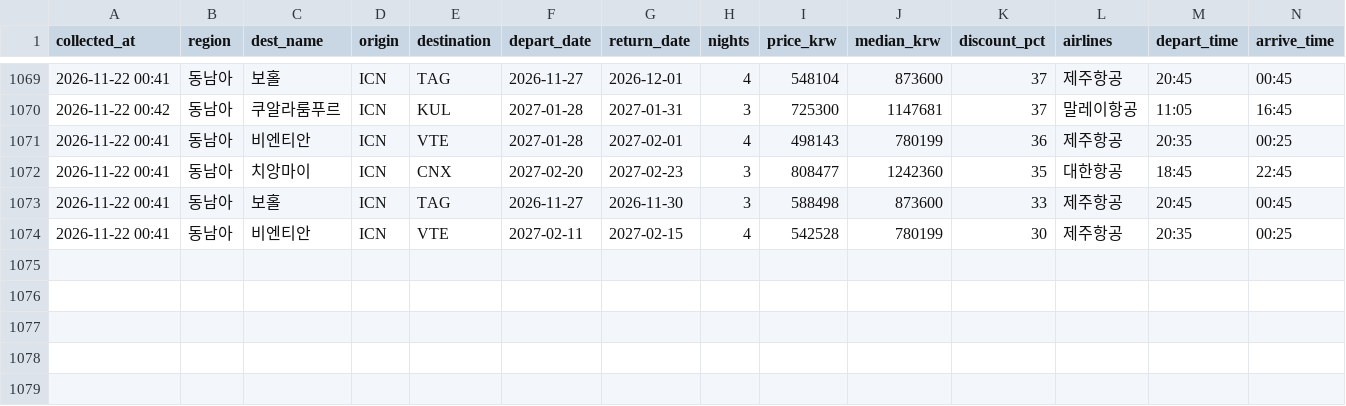
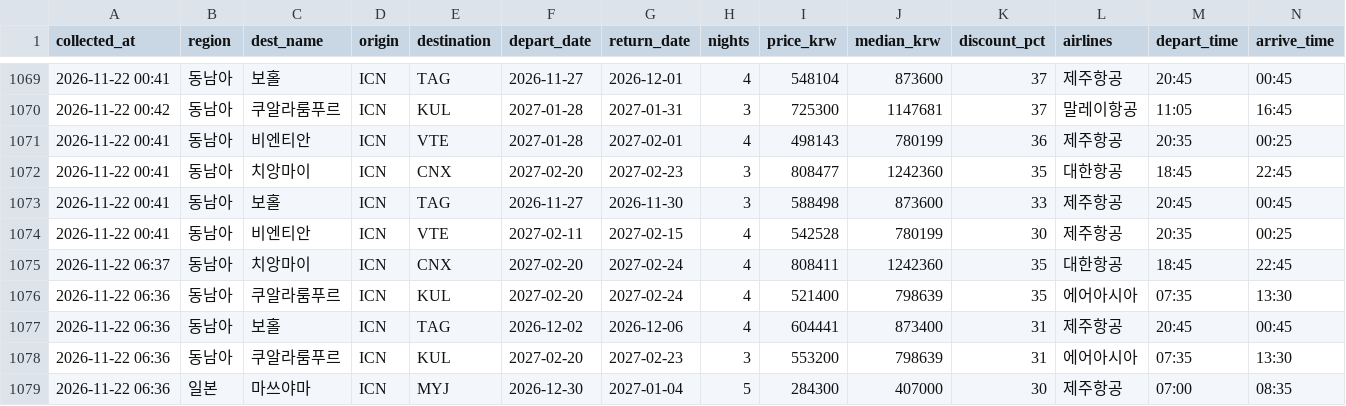
Before and after one commit to dochifree/flight-tracker, a CSV file: data/deals.csv, drawn as a sheet; only a part is shown, gaps mark what is left out; the diff names each change by its address in the sheet, - before the commit and + after, or states it on an @@ line.

Commit message:
data: 가격 업데이트 2026-11-21 22:13 UTC

```diff
--- a/data/deals.csv
+++ b/data/deals.csv
+row 1075: 2026-11-22 06:37 | 동남아 | 치앙마이 | ICN | CNX | 2027-02-20 | 2027-02-24 | 4 | 808411 | 1242360 | 35 | 대한항공 | 18:45 | 22:45
+row 1076: 2026-11-22 06:36 | 동남아 | 쿠알라룸푸르 | ICN | KUL | 2027-02-20 | 2027-02-24 | 4 | 521400 | 798639 | 35 | 에어아시아 | 07:35 | 13:30
+row 1077: 2026-11-22 06:36 | 동남아 | 보홀 | ICN | TAG | 2026-12-02 | 2026-12-06 | 4 | 604441 | 873400 | 31 | 제주항공 | 20:45 | 00:45
+row 1078: 2026-11-22 06:36 | 동남아 | 쿠알라룸푸르 | ICN | KUL | 2027-02-20 | 2027-02-23 | 3 | 553200 | 798639 | 31 | 에어아시아 | 07:35 | 13:30
+row 1079: 2026-11-22 06:36 | 일본 | 마쓰야마 | ICN | MYJ | 2026-12-30 | 2027-01-04 | 5 | 284300 | 407000 | 30 | 제주항공 | 07:00 | 08:35
```
Also changed, not shown: data/offers.csv, data/summary.csv, 2 other files.
